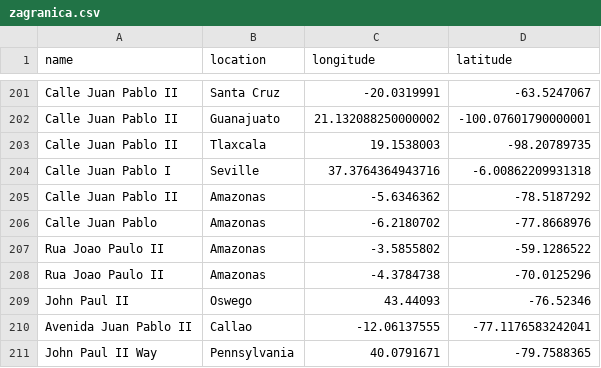
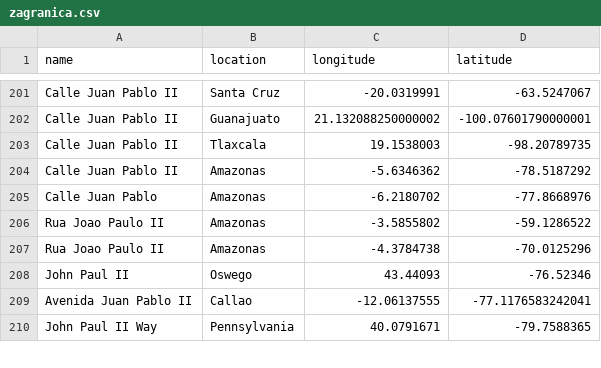
Before and after one commit to krzysztofrewak/jp2world, a CSV file: resources/streets/zagranica.csv, drawn as a sheet; only a part is shown, gaps mark what is left out.

Commit message:
Usuń Calle Juan Pablo I, Seville (#14)

```diff
--- a/resources/streets/zagranica.csv
+++ b/resources/streets/zagranica.csv
@@ -203,3 +203,2 @@ Calle Juan Pablo II,Guanajuato,21.132088250000002,-100.07601790000001
 Calle Juan Pablo II,Tlaxcala,19.1538003,-98.20789735
-Calle Juan Pablo I,Seville,37.3764364943716,-6.00862209931318
 Calle Juan Pablo II,Amazonas,-5.6346362,-78.5187292
```
